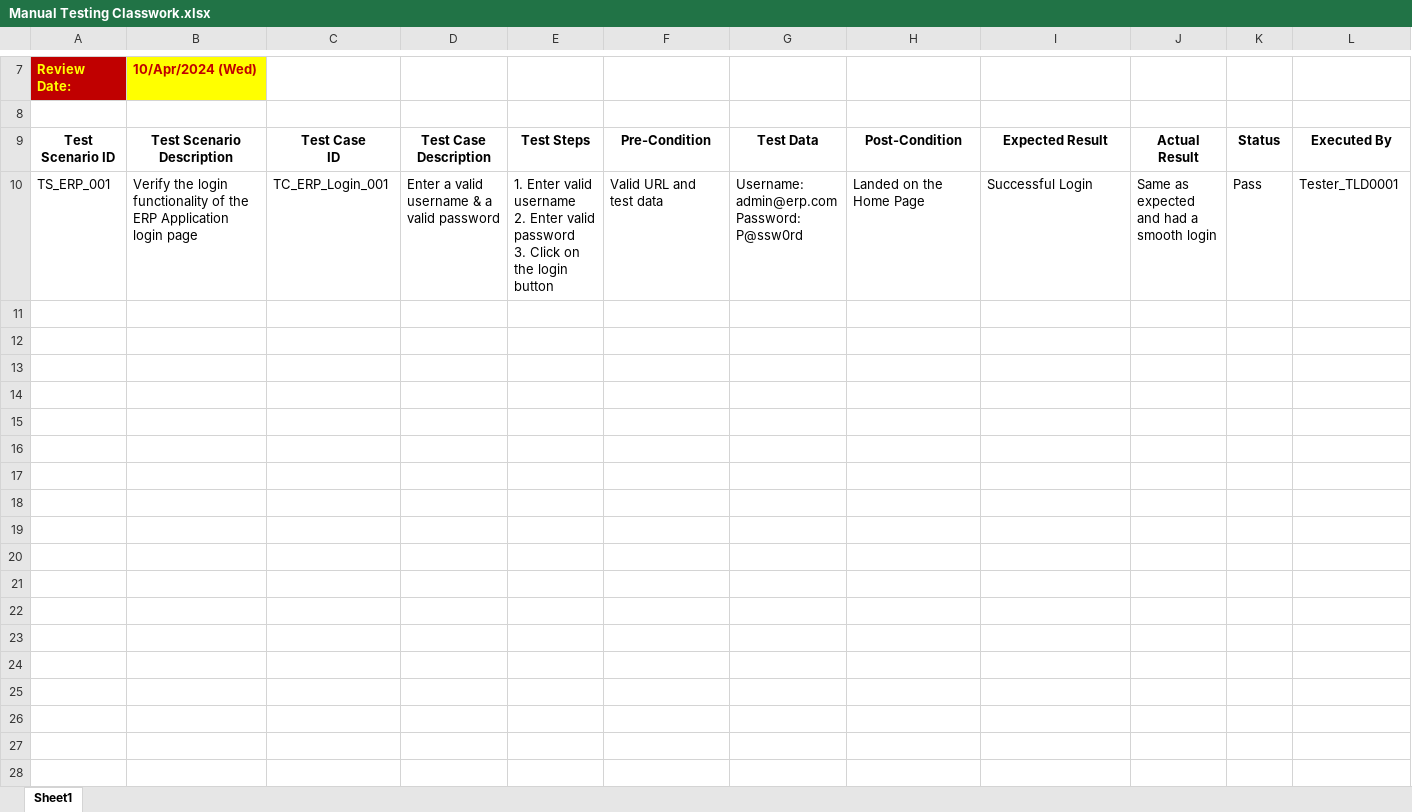
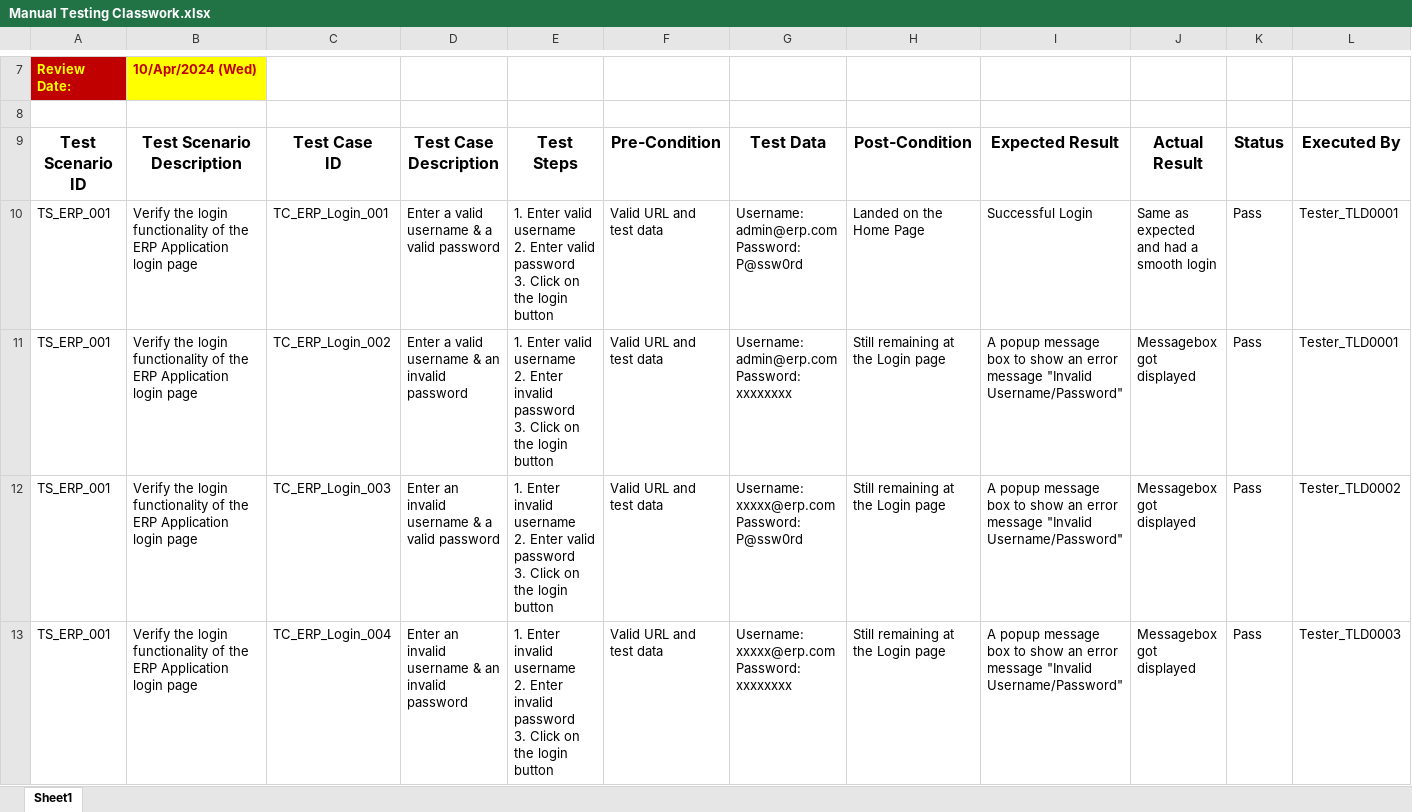
Before and after one commit to toarnabtrainer/USA_QA_286, an Excel workbook: Manual Testing Classwork.xlsx, sheet Sheet1, drawn as a sheet; only a part is shown, gaps mark what is left out; values as stored, in another font and other column widths than the file's, no borders; table styles not drawn; rows hold the shown columns only; ↵ is a line break in a cell; the diff covers the shown part only; the diff names each change by its address in the sheet, - before the commit and + after, or states it on an @@ line.

Commit message:
Manual Testing Classwork.xlsx

```diff
--- a/Manual Testing Classwork.xlsx (sheet Sheet1)
+++ b/Manual Testing Classwork.xlsx (sheet Sheet1)
@@ A9:L9 text size: larger @@
+row 11: TS_ERP_001 | Verify the login functionality of the ERP Application login page | TC_ERP_Login_002 | Enter a valid username & an invalid password | 1. Enter valid username ↵ 2. Enter invalid password ↵ 3. Click on the login button | Valid URL and test data | Username: admin@erp.com ↵ Password: ↵ xxxxxxxx | Still remaining at the Login page | A popup message box to show an error message "Invalid Username/Password" | Messagebox got displayed | Pass | Tester_TLD0001
+row 12: TS_ERP_001 | Verify the login functionality of the ERP Application login page | TC_ERP_Login_003 | Enter an invalid username & a valid password | 1. Enter invalid username ↵ 2. Enter valid password ↵ 3. Click on the login button | Valid URL and test data | Username: xxxxx@erp.com ↵ Password: ↵ P@ssw0rd | Still remaining at the Login page | A popup message box to show an error message "Invalid Username/Password" | Messagebox got displayed | Pass | Tester_TLD0002
+row 13: TS_ERP_001 | Verify the login functionality of the ERP Application login page | TC_ERP_Login_004 | Enter an invalid username & an invalid password | 1. Enter invalid username ↵ 2. Enter invalid password ↵ 3. Click on the login button | Valid URL and test data | Username: xxxxx@erp.com ↵ Password: ↵ xxxxxxxx | Still remaining at the Login page | A popup message box to show an error message "Invalid Username/Password" | Messagebox got displayed | Pass | Tester_TLD0003
```
Also changed, not shown: cell formats elsewhere in this sheet.
